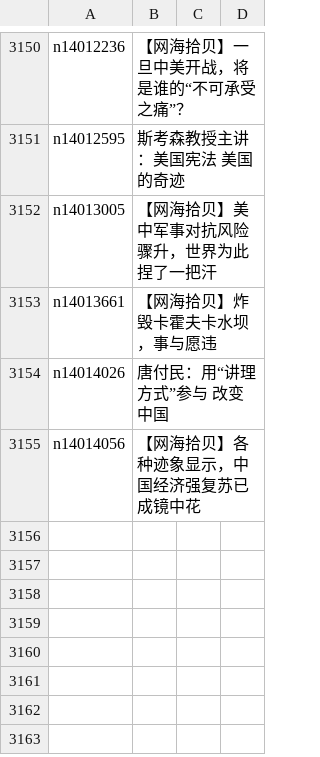
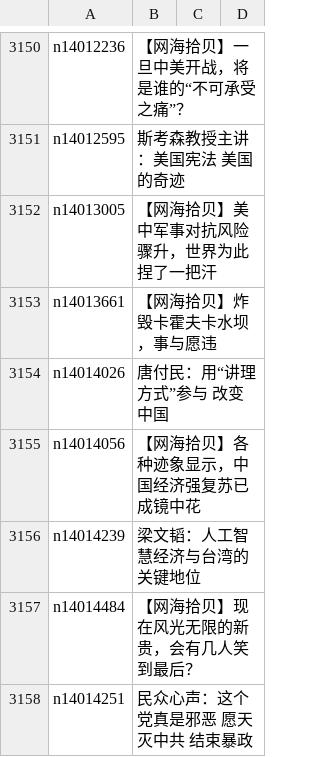
Before and after one commit to epic-marker/epoch-comment, a CSV file: indexes/nsc993.csv, drawn as a sheet; only a part is shown, gaps mark what is left out; the diff names each change by its address in the sheet, - before the commit and + after, or states it on an @@ line.

```diff
--- a/indexes/nsc993.csv
+++ b/indexes/nsc993.csv
+row 3156: n14014239 | 梁文韬：人工智慧经济与台湾的关键地位
+row 3157: n14014484 | 【网海拾贝】现在风光无限的新贵，会有几人笑到最后？
+row 3158: n14014251 | 民众心声：这个党真是邪恶 愿天灭中共 结束暴政
```
Also changed, not shown: indexes/nsc1025.csv, indexes/nsc1035.csv, 21 other files.
